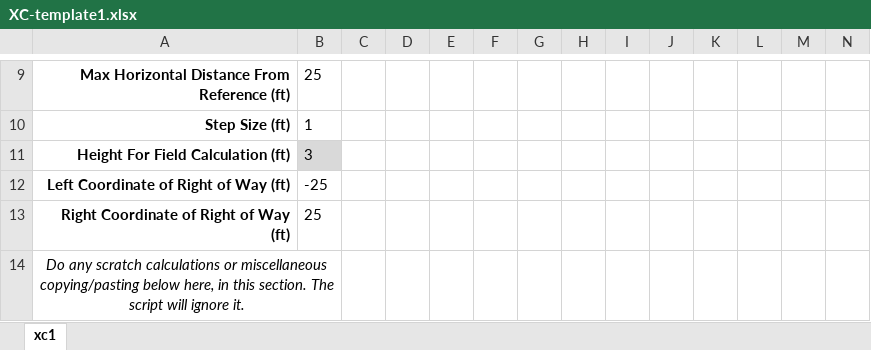
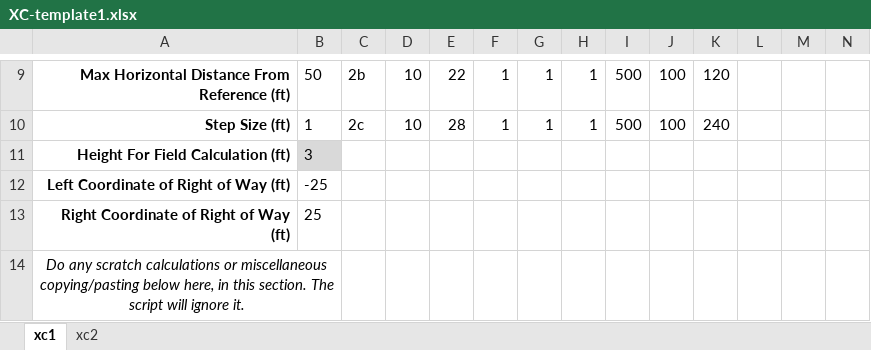
Before and after one commit to markmbaum/emf, an Excel workbook: XC-template1.xlsx, sheet xc1, drawn as a sheet; only a part is shown, gaps mark what is left out; values as stored, in another font and other column widths than the file's, no borders; charts and pictures not drawn; the diff covers the shown part only; the diff names each change by its address in the sheet, - before the commit and + after, or states it on an @@ line.

```diff
--- a/XC-template1.xlsx (sheet xc1)
+++ b/XC-template1.xlsx (sheet xc1)
+sheet tab: xc2
-B9: 25
+B9: 50
-C9: (empty)
+C9: 2b
-D9:D10: (empty)
+D9:D10: 10
-E9: (empty)
+E9: 22
-F9:F10: (empty)
+F9:F10: 1
-G9:G10: (empty)
+G9:G10: 1
-H9:H10: (empty)
+H9:H10: 1
-I9:I10: (empty)
+I9:I10: 500
-J9:J10: (empty)
+J9:J10: 100
-K9: (empty)
+K9: 120
-C10: (empty)
+C10: 2c
-E10: (empty)
+E10: 28
-K10: (empty)
+K10: 240
```
Also changed, not shown: 29 edited cells elsewhere in this sheet, charts or pictures, XC-template2.xlsx, 6 other files.
